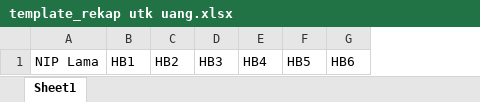
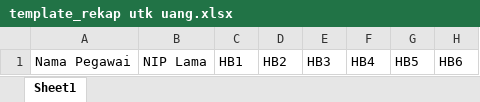
Before and after one commit to phoenix351/singkat, an Excel workbook: public/document/template_rekap utk uang.xlsx, sheet Sheet1, drawn as a sheet; only a part is shown; values as stored, in another font and other column widths than the file's, no borders; the diff names each change by its address in the sheet, - before the commit and + after, or states it on an @@ line.

Commit message:
Fix rekap export logic and add job logs trait
Corrects several issues in the SPKL rekap export and enhances the LaporanUpload model.

- Fix duration calculation by correcting the diffInMinutes argument order, ensuring negative durations are handled and small durations are skipped.
- Collect pegawai names into a map and write Nama Pegawai into the spreadsheet when the header exists.
- Change default column mapping (NIP Lama default to B, Nama Pegawai default to A) and write NIP values explicitly as strings to preserve formatting/leading zeros.
- Minor formatting/flow cleanups in the loop.
- Add HasJobLogs trait to App\Models\Simple\LaporanUpload for job logging support.
- Update the Excel template (binary) used for the rekap export.

These changes fix incorrect hour calculations, include employee names in exports, and ensure NIP values are preserved in the generated spreadsheet.

```diff
--- a/public/document/template_rekap utk uang.xlsx (sheet Sheet1)
+++ b/public/document/template_rekap utk uang.xlsx (sheet Sheet1)
+column A, row 1: Nama Pegawai
```
Also changed, not shown: 2 other files.
